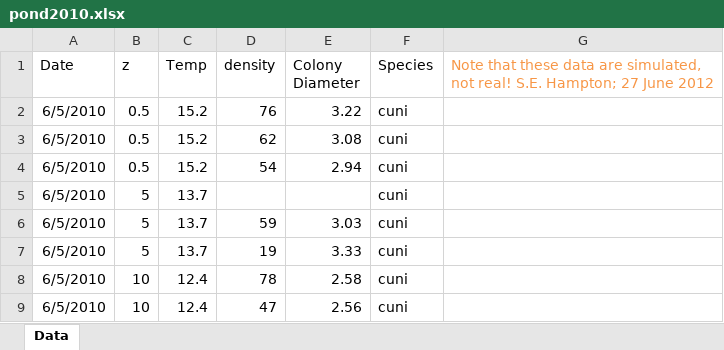
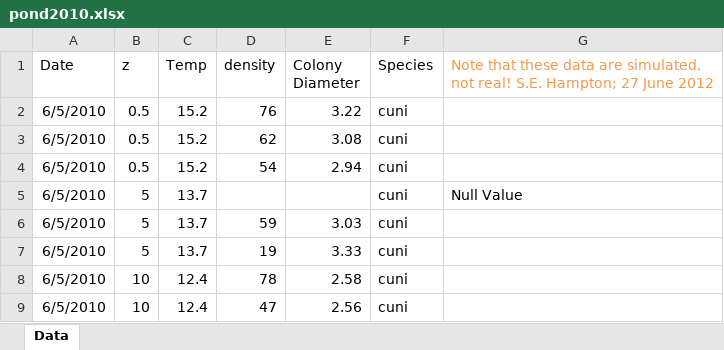
Before and after one commit to IndraTeja/8086Fall18, an Excel workbook: Assignment1/pond2010.xlsx, sheet Data, drawn as a sheet; only a part is shown; values as stored, in another font and other column widths than the file's, no borders; the diff names each change by its address in the sheet, - before the commit and + after, or states it on an @@ line.

```diff
--- a/Assignment1/pond2010.xlsx (sheet Data)
+++ b/Assignment1/pond2010.xlsx (sheet Data)
-G5: (empty)
+G5: Null Value
```
Also changed, not shown: 1 other file.
